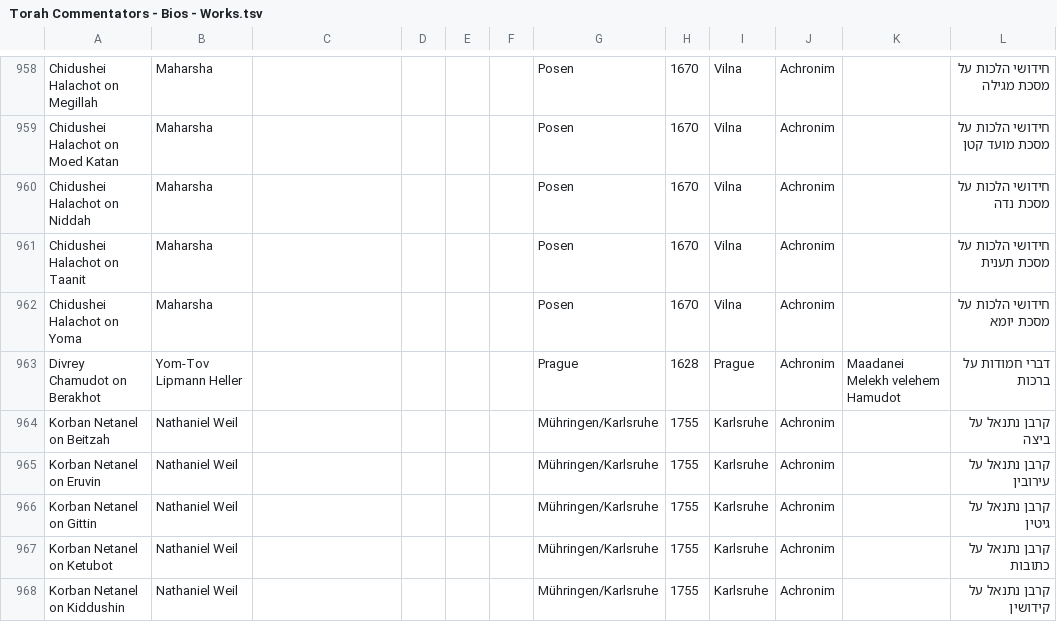
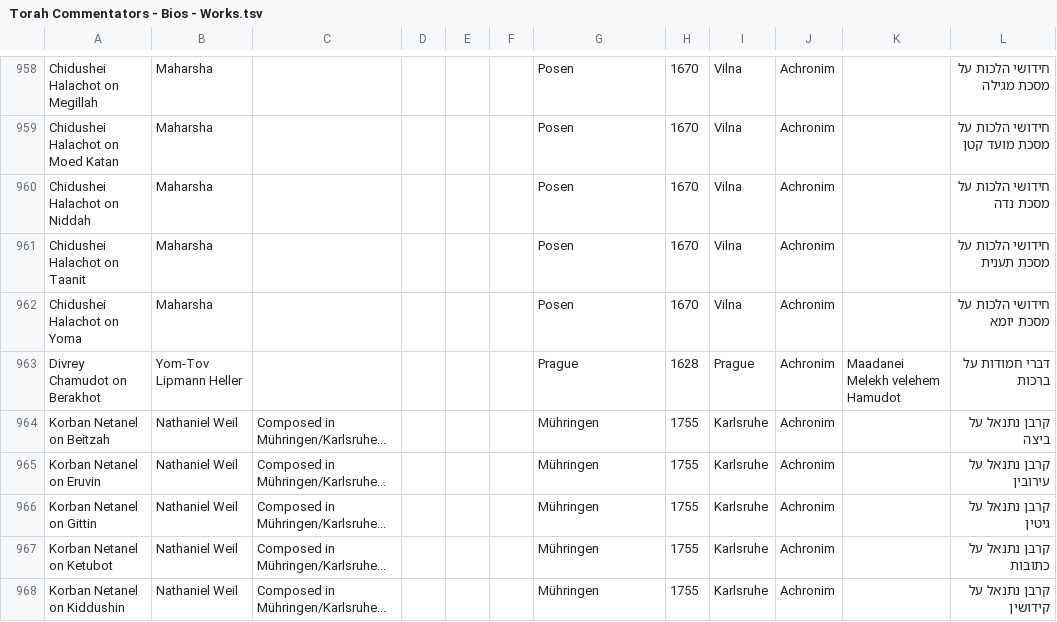
Before and after one commit to Sefaria/Sefaria-Project, a TSV file: scripts/bios/Torah Commentators - Bios - Works.tsv, drawn as a sheet; only a part is shown, gaps mark what is left out; the diff covers the shown part only; the diff names each change by its address in the sheet, - before the commit and + after, or states it on an @@ line.

```diff
--- a/scripts/bios/Torah Commentators - Bios - Works.tsv
+++ b/scripts/bios/Torah Commentators - Bios - Works.tsv
-C964:C968: (empty)
+C964:C968: Composed in Mühringen/Karlsruhe...
-G964:G968: Mühringen/Karlsruhe
+G964:G968: Mühringen
```
Also changed, not shown: 103 edited cells elsewhere in this file, scripts/bios/Torah Commentators - Bios - People.tsv, scripts/bios/Torah Commentators - Bios - Places.tsv, 5 other files.
